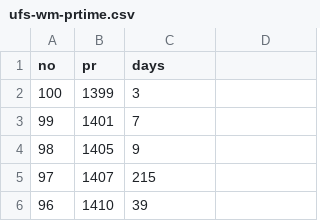
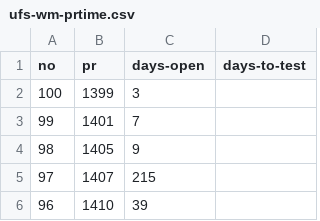
Before and after one commit to NOAA-EPIC/UFS-PR-metrics, a CSV file: ufs-weather-model/ufs-wm-prtime.csv, drawn as a sheet; only a part is shown; the diff names each change by its address in the sheet, - before the commit and + after, or states it on an @@ line.

Commit message:
Update ufs-wm-prtime.csv

```diff
--- a/ufs-weather-model/ufs-wm-prtime.csv
+++ b/ufs-weather-model/ufs-wm-prtime.csv
-C1: days
+C1: days-open
-D1: (empty)
+D1: days-to-test
```
